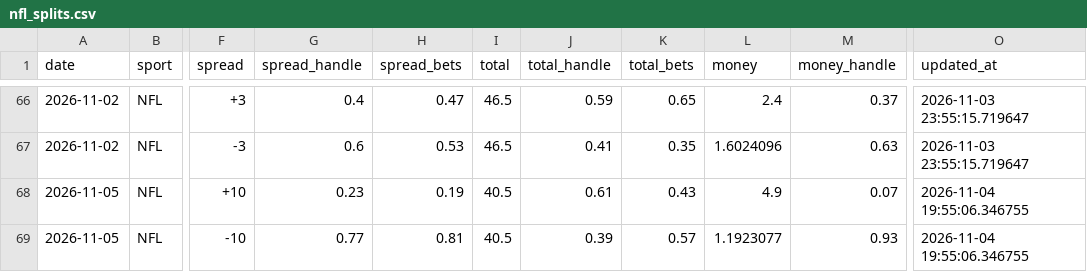
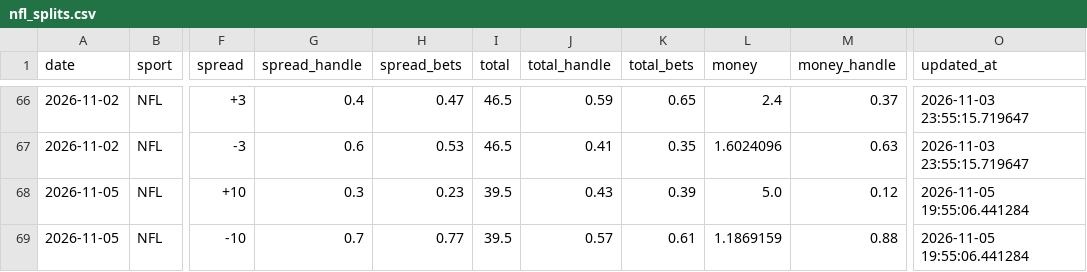
Before and after one commit to danielcappello/splitVault, a CSV file: nfl_splits.csv, drawn as a sheet; only a part is shown, gaps mark what is left out; the diff names each change by its address in the sheet, - before the commit and + after, or states it on an @@ line.

Commit message:
Update nfl files

```diff
--- a/nfl_splits.csv
+++ b/nfl_splits.csv
-G68 (spread_handle): 0.23
+G68 (spread_handle): 0.3
-H68 (spread_bets): 0.19
+H68 (spread_bets): 0.23
-I68:I69 (total): 40.5
+I68:I69 (total): 39.5
-J68 (total_handle): 0.61
+J68 (total_handle): 0.43
-K68 (total_bets): 0.43
+K68 (total_bets): 0.39
-L68 (money): 4.9
+L68 (money): 5.0
-M68 (money_handle): 0.07
+M68 (money_handle): 0.12
-O68:O69 (updated_at): 2026-11-04 19:55:06.346755
+O68:O69 (updated_at): 2026-11-05 19:55:06.441284
-G69 (spread_handle): 0.77
+G69 (spread_handle): 0.7
-H69 (spread_bets): 0.81
+H69 (spread_bets): 0.77
-J69 (total_handle): 0.39
+J69 (total_handle): 0.57
-K69 (total_bets): 0.57
+K69 (total_bets): 0.61
-L69 (money): 1.1923077
+L69 (money): 1.1869159
-M69 (money_handle): 0.93
+M69 (money_handle): 0.88
```
